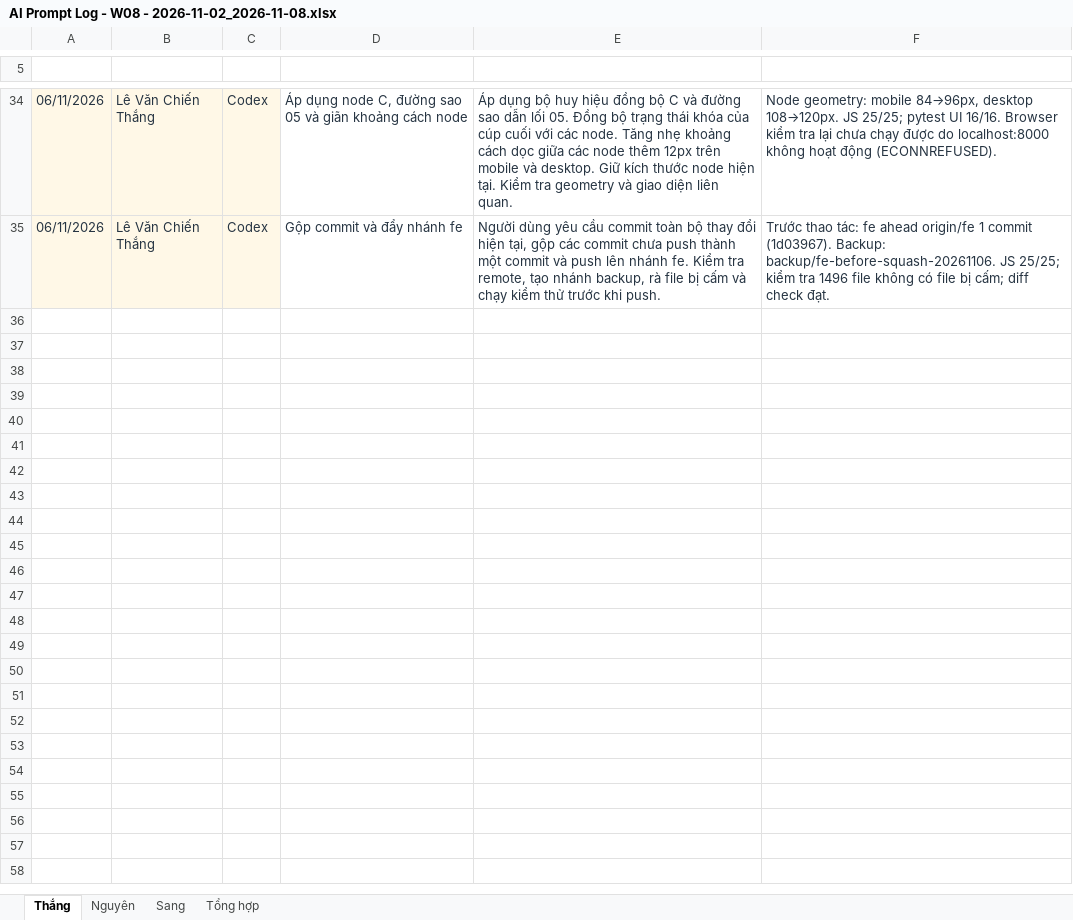
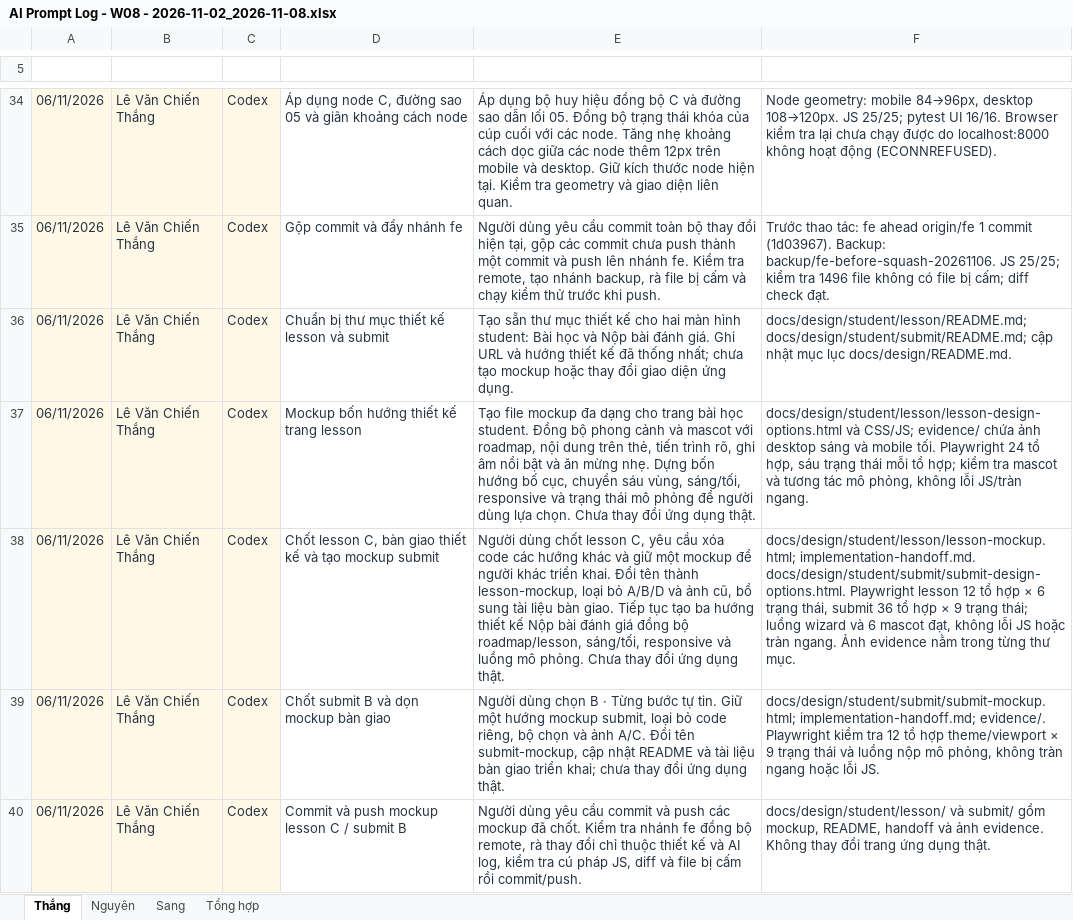
Before and after one commit to ThanhSangLouis/ai-assessor-cefr, an Excel workbook: docs/evidence/tc2-3-ai-usage/AI Prompt Log - W08 - 2026-11-02_2026-11-08.xlsx, sheet Thắng, drawn as a sheet; only a part is shown, gaps mark what is left out; values as stored, in another font and other column widths than the file's, no borders; table styles not drawn; the diff names each change by its address in the sheet, - before the commit and + after, or states it on an @@ line.

Commit message:
docs(design): chốt mockup lesson C và submit B cho student

```diff
--- a/docs/evidence/tc2-3-ai-usage/AI Prompt Log - W08 - 2026-11-02_2026-11-08.xlsx (sheet Thắng)
+++ b/docs/evidence/tc2-3-ai-usage/AI Prompt Log - W08 - 2026-11-02_2026-11-08.xlsx (sheet Thắng)
+row 36: 06/11/2026 | Lê Văn Chiến Thắng | Codex | Chuẩn bị thư mục thiết kế lesson và submit | Tạo sẵn thư mục thiết kế cho hai màn hình student: Bài học và Nộp bài đánh giá. Ghi URL và hướng thiết kế đã thống nhất; chưa tạo mockup hoặc thay đổi giao diện ứng dụng. | docs/design/student/lesson/README.md; docs/design/student/submit/README.md; cập nhật mục lục docs/design/README.md.
+row 37: 06/11/2026 | Lê Văn Chiến Thắng | Codex | Mockup bốn hướng thiết kế trang lesson | Tạo file mockup đa dạng cho trang bài học student. Đồng bộ phong cảnh và mascot với roadmap, nội dung trên thẻ, tiến trình rõ, ghi âm nổi bật và ăn mừng nhẹ. Dựng bốn hướng bố cục, chuyển sáu vùng, sáng/tối, responsive và trạng thái mô phỏng để người dùng lựa chọn. Chưa thay đổi ứng dụng thật. | docs/design/student/lesson/lesson-design-options.html và CSS/JS; evidence/ chứa ảnh desktop sáng và mobile tối. Playwright 24 tổ hợp, sáu trạng thái mỗi tổ hợp; kiểm tra mascot và tương tác mô phỏng, không lỗi JS/tràn ngang.
+row 38: 06/11/2026 | Lê Văn Chiến Thắng | Codex | Chốt lesson C, bàn giao thiết kế và tạo mockup submit | Người dùng chốt lesson C, yêu cầu xóa code các hướng khác và giữ một mockup để người khác triển khai. Đổi tên thành lesson-mockup, loại bỏ A/B/D và ảnh cũ, bổ sung tài liệu bàn giao. Tiếp tục tạo ba hướng thiết kế Nộp bài đánh giá đồng bộ roadmap/lesson, sáng/tối, responsive và luồng mô phỏng. Chưa thay đổi ứng dụng thật. | docs/design/student/lesson/lesson-mockup.html; implementation-handoff.md. docs/design/student/submit/submit-design-options.html. Playwright lesson 12 tổ hợp × 6 trạng thái, submit 36 tổ hợp × 9 trạng thái; luồng wizard và 6 mascot đạt, không lỗi JS hoặc tràn ngang. Ảnh evidence nằm trong từng thư mục.
+row 39: 06/11/2026 | Lê Văn Chiến Thắng | Codex | Chốt submit B và dọn mockup bàn giao | Người dùng chọn B · Từng bước tự tin. Giữ một hướng mockup submit, loại bỏ code riêng, bộ chọn và ảnh A/C. Đổi tên submit-mockup, cập nhật README và tài liệu bàn giao triển khai; chưa thay đổi ứng dụng thật. | docs/design/student/submit/submit-mockup.html; implementation-handoff.md; evidence/. Playwright kiểm tra 12 tổ hợp theme/viewport × 9 trạng thái và luồng nộp mô phỏng, không tràn ngang hoặc lỗi JS.
+row 40: 06/11/2026 | Lê Văn Chiến Thắng | Codex | Commit và push mockup lesson C / submit B | Người dùng yêu cầu commit và push các mockup đã chốt. Kiểm tra nhánh fe đồng bộ remote, rà thay đổi chỉ thuộc thiết kế và AI log, kiểm tra cú pháp JS, diff và file bị cấm rồi commit/push. | docs/design/student/lesson/ và submit/ gồm mockup, README, handoff và ảnh evidence. Không thay đổi trang ứng dụng thật.
```
Also changed, not shown: 19 other files.
